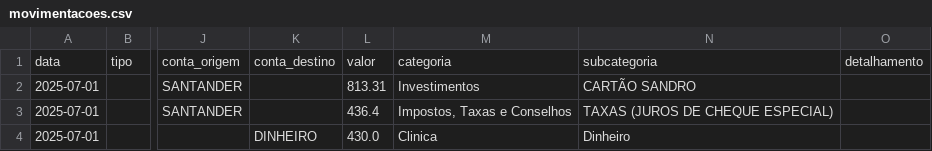
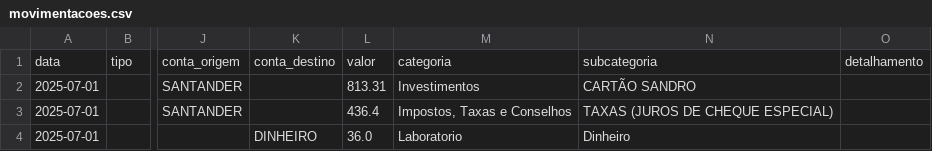
Before and after one commit to leoparipiranga/clinicasantasaude, a CSV file: movimentacoes.csv, drawn as a sheet; only a part is shown, gaps mark what is left out; the diff names each change by its address in the sheet, - before the commit and + after, or states it on an @@ line.

Commit message:
Atualiza movimentacoes.csv via Streamlit

```diff
--- a/movimentacoes.csv
+++ b/movimentacoes.csv
-L4: 430.0
+L4: 36.0
-M4: Clinica
+M4: Laboratorio
```
